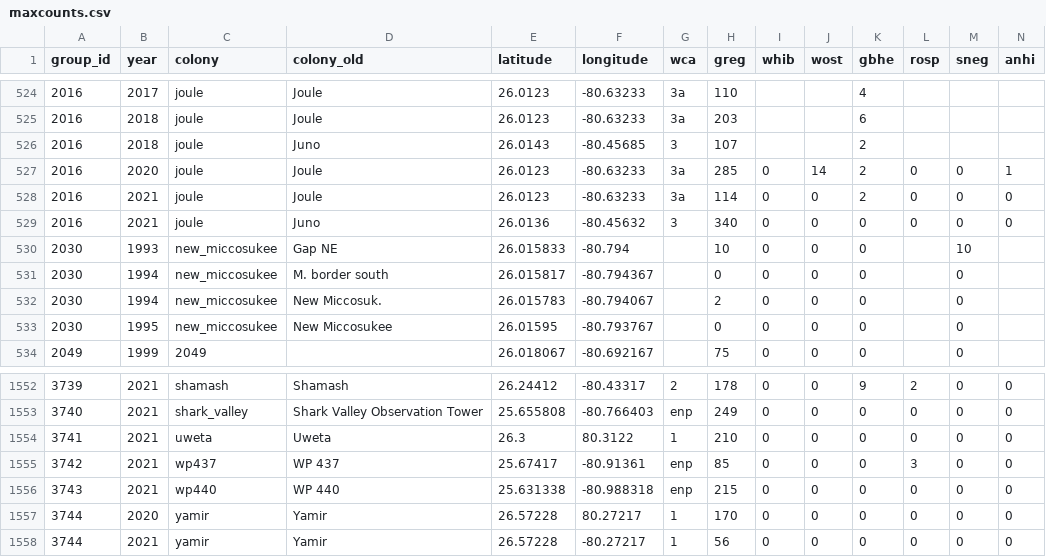
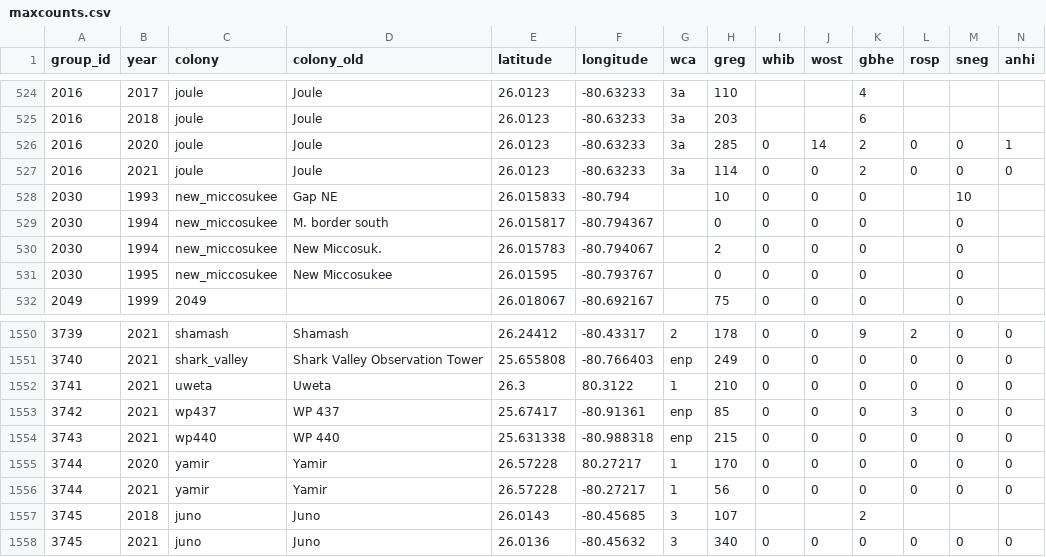
Before and after one commit to weecology/EvergladesWadingBird, a CSV file: Counts/maxcounts.csv, drawn as a sheet; only a part is shown, gaps mark what is left out; removed rows and columns are numbered as before the commit, all else as after; rows hold the shown columns only; the diff names each change by its address in the sheet, - before the commit and + after, or states it on an @@ line.

Commit message:
Oops sort [minor]

```diff
--- a/Counts/maxcounts.csv
+++ b/Counts/maxcounts.csv
-row 526: 2016 | 2018 | joule | Juno | 26.0143 | -80.45685 | 3 | 107 |  |  | 2
-row 529: 2016 | 2021 | joule | Juno | 26.0136 | -80.45632 | 3 | 340 | 0 | 0 | 0 | 0 | 0 | 0
+row 1557: 3745 | 2018 | juno | Juno | 26.0143 | -80.45685 | 3 | 107 |  |  | 2
+row 1558: 3745 | 2021 | juno | Juno | 26.0136 | -80.45632 | 3 | 340 | 0 | 0 | 0 | 0 | 0 | 0
```
